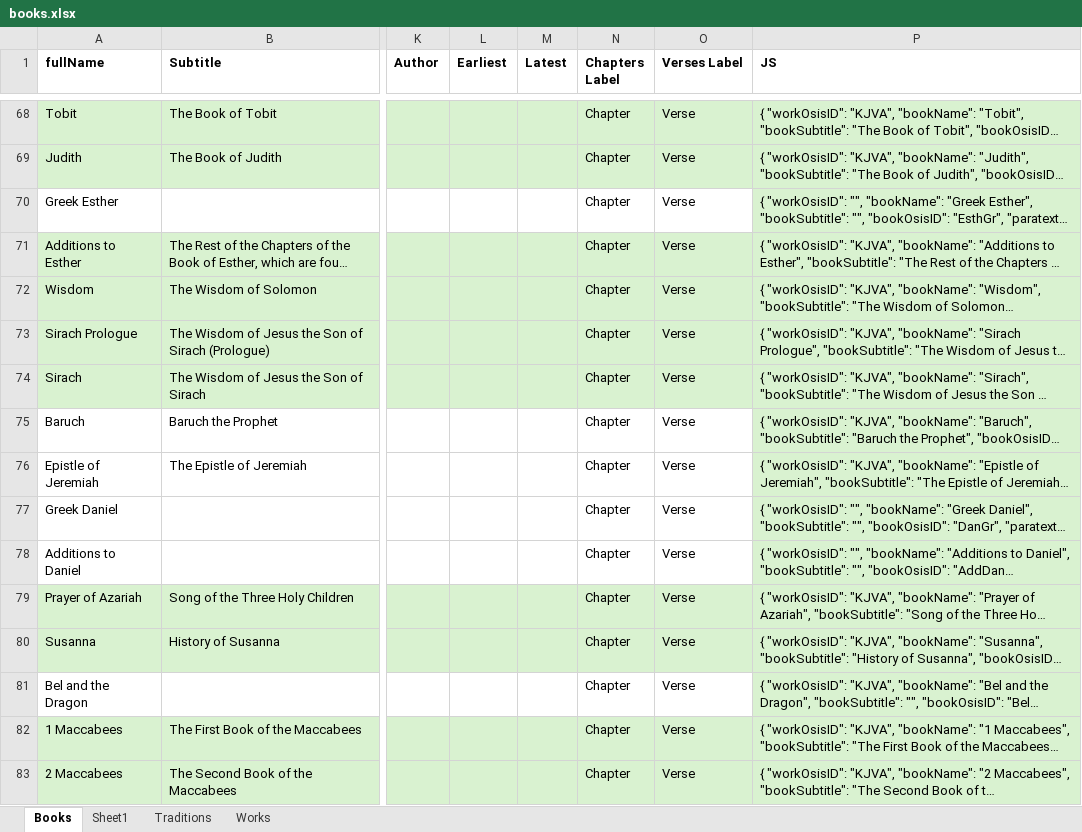
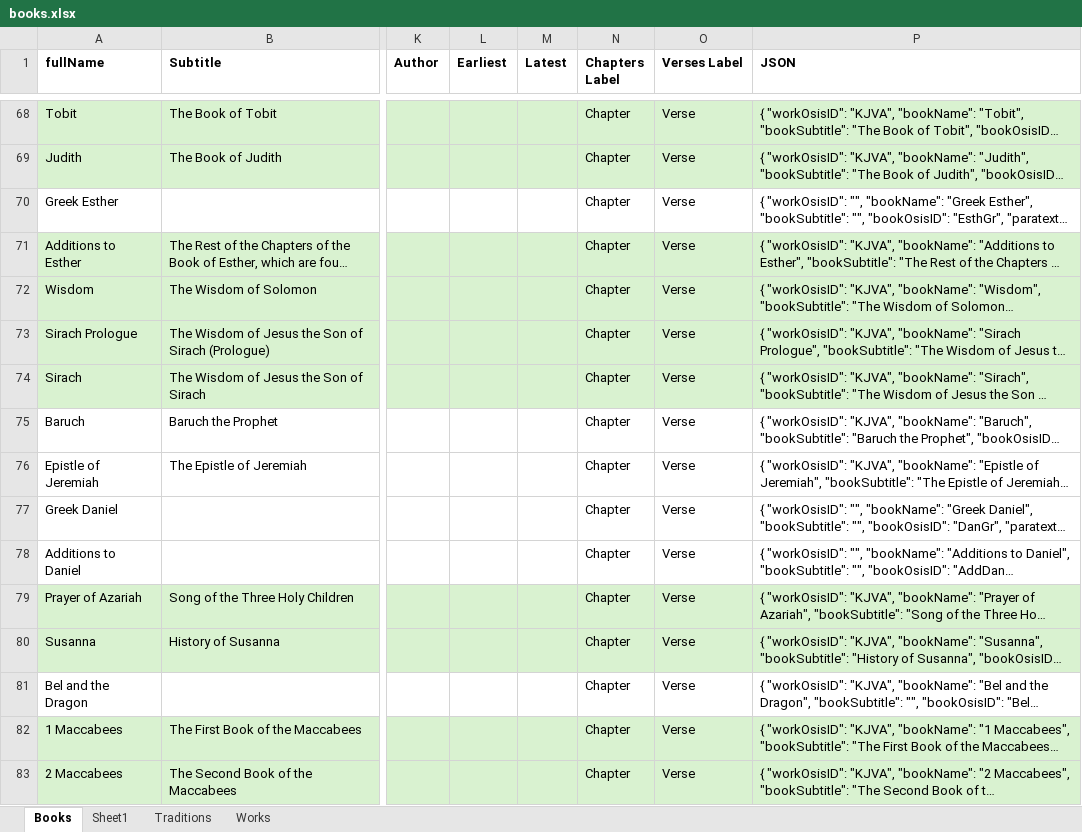
Before and after one commit to kensnyder/public-domain-books, an Excel workbook: data/books/books.xlsx, sheet Books, drawn as a sheet; only a part is shown, gaps mark what is left out; long unchanged cells end in …; values as stored, in another font and other column widths than the file's, no borders; the diff covers the shown part only; the diff names each change by its address in the sheet, - before the commit and + after, or states it on an @@ line.

Commit message:
Updates to book.json and import process

```diff
--- a/data/books/books.xlsx (sheet Books)
+++ b/data/books/books.xlsx (sheet Books)
-P1: JS
+P1: JSON
-P70 fill: #D9F2D0
+P70 fill: none
-P75:P78 fill: #D9F2D0
+P75:P78 fill: none
-P81 fill: #D9F2D0
+P81 fill: none
```
Also changed, not shown: 25 edited cells and cell formats elsewhere in this sheet, sheet Works, 10 other files.
